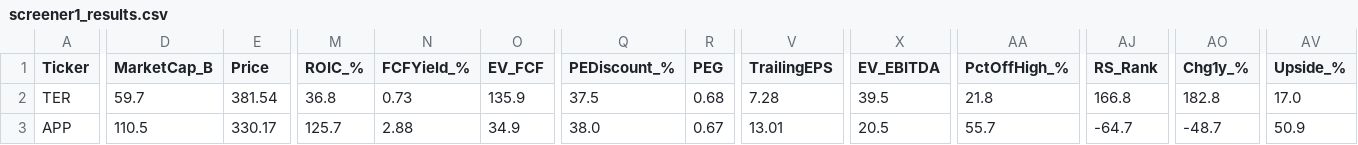
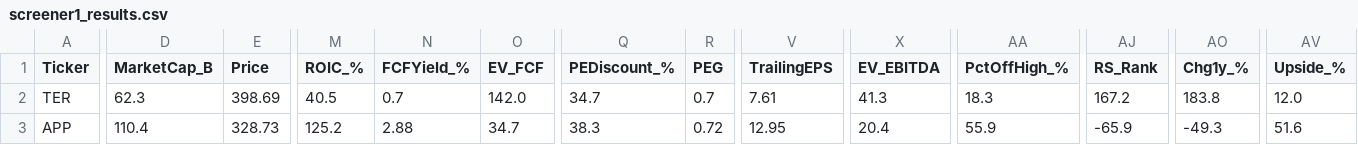
Before and after one commit to dabdi7786-blip/screener-bot, a CSV file: screener1_results.csv, drawn as a sheet; only a part is shown, gaps mark what is left out; the diff covers the shown part only; the diff names each change by its address in the sheet, - before the commit and + after, or states it on an @@ line.

```diff
--- a/screener1_results.csv
+++ b/screener1_results.csv
-D2 (MarketCap_B): 59.7
+D2 (MarketCap_B): 62.3
-E2 (Price): 381.54
+E2 (Price): 398.69
-M2 (ROIC_%): 36.8
+M2 (ROIC_%): 40.5
-N2 (FCFYield_%): 0.73
+N2 (FCFYield_%): 0.7
-O2 (EV_FCF): 135.9
+O2 (EV_FCF): 142.0
-Q2 (PEDiscount_%): 37.5
+Q2 (PEDiscount_%): 34.7
-R2 (PEG): 0.68
+R2 (PEG): 0.7
-V2 (TrailingEPS): 7.28
+V2 (TrailingEPS): 7.61
-X2 (EV_EBITDA): 39.5
+X2 (EV_EBITDA): 41.3
-AA2 (PctOffHigh_%): 21.8
+AA2 (PctOffHigh_%): 18.3
-AJ2 (RS_Rank): 166.8
+AJ2 (RS_Rank): 167.2
-AO2 (Chg1y_%): 182.8
+AO2 (Chg1y_%): 183.8
-AV2 (Upside_%): 17.0
+AV2 (Upside_%): 12.0
-D3 (MarketCap_B): 110.5
+D3 (MarketCap_B): 110.4
-E3 (Price): 330.17
+E3 (Price): 328.73
-M3 (ROIC_%): 125.7
+M3 (ROIC_%): 125.2
-O3 (EV_FCF): 34.9
+O3 (EV_FCF): 34.7
-Q3 (PEDiscount_%): 38.0
+Q3 (PEDiscount_%): 38.3
-R3 (PEG): 0.67
+R3 (PEG): 0.72
-V3 (TrailingEPS): 13.01
+V3 (TrailingEPS): 12.95
-X3 (EV_EBITDA): 20.5
+X3 (EV_EBITDA): 20.4
-AA3 (PctOffHigh_%): 55.7
+AA3 (PctOffHigh_%): 55.9
-AJ3 (RS_Rank): -64.7
+AJ3 (RS_Rank): -65.9
-AO3 (Chg1y_%): -48.7
+AO3 (Chg1y_%): -49.3
-AV3 (Upside_%): 50.9
+AV3 (Upside_%): 51.6
```
Also changed, not shown: 137 edited cells elsewhere in this file, screener2_results.csv, screener3_results.csv, 2 other files.
